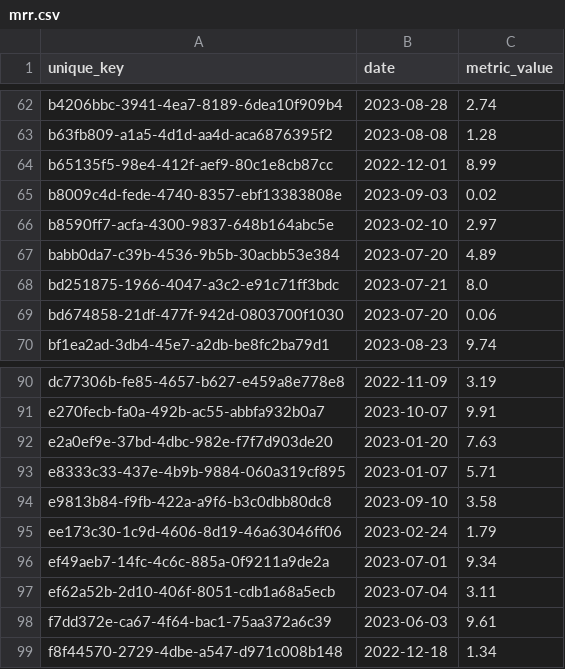
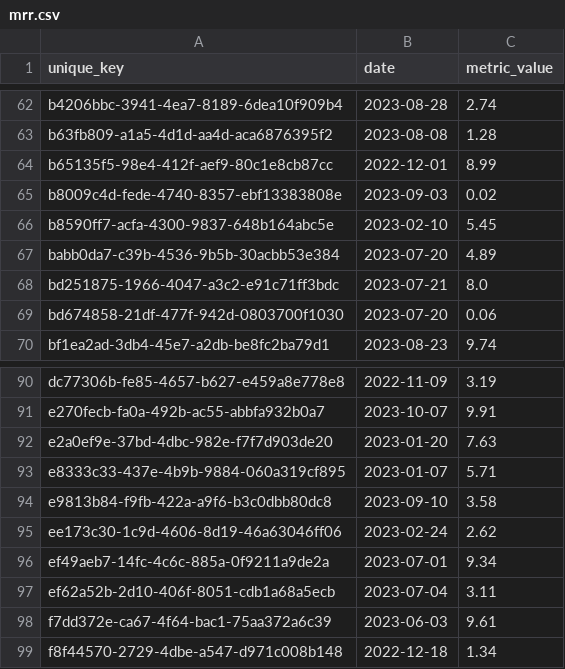
Before and after one commit to Samox/bug-go-git-diff, a CSV file: mrr.csv, drawn as a sheet; only a part is shown, gaps mark what is left out; the diff covers the shown part only.

```diff
--- a/mrr.csv
+++ b/mrr.csv
@@ -65,3 +65,3 @@ b65135f5-98e4-412f-aef9-80c1e8cb87cc,2022-12-01,8.99
 b8009c4d-fede-4740-8357-ebf13383808e,2023-09-03,0.02
-b8590ff7-acfa-4300-9837-648b164abc5e,2023-02-10,2.97
+b8590ff7-acfa-4300-9837-648b164abc5e,2023-02-10,5.45
 babb0da7-c39b-4536-9b5b-30acbb53e384,2023-07-20,4.89
@@ -94,3 +94,3 @@ e8333c33-437e-4b9b-9884-060a319cf895,2023-01-07,5.71
 e9813b84-f9fb-422a-a9f6-b3c0dbb80dc8,2023-09-10,3.58
-ee173c30-1c9d-4606-8d19-46a63046ff06,2023-02-24,1.79
+ee173c30-1c9d-4606-8d19-46a63046ff06,2023-02-24,2.62
 ef49aeb7-14fc-4c6c-885a-0f9211a9de2a,2023-07-01,9.34
```
Also changed, not shown: 8 edited cells elsewhere in this file.
